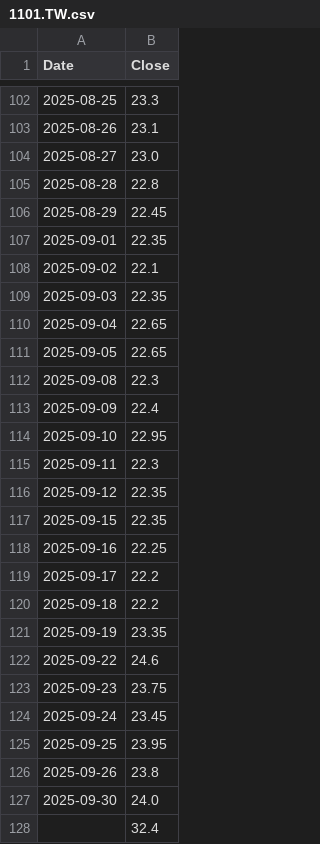
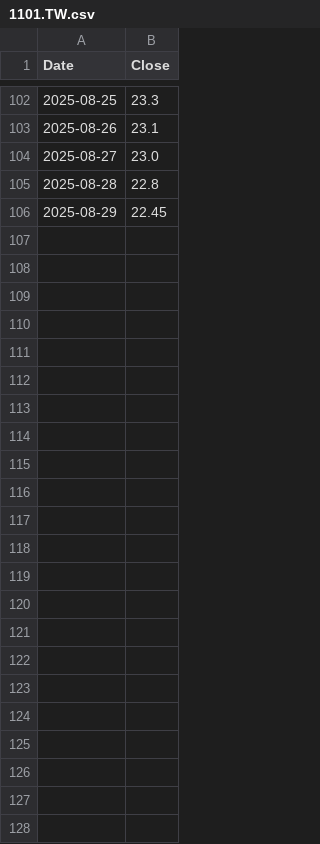
Before and after one commit to cchuang0817/macd-stock-app, a CSV file: data/1101.TW.csv, drawn as a sheet; only a part is shown, gaps mark what is left out.

Commit message:
Update 1101.TW.csv

```diff
--- a/data/1101.TW.csv
+++ b/data/1101.TW.csv
@@ -106,23 +106 @@
 2025-08-29,22.45
-2025-09-01,22.35
-2025-09-02,22.1
-2025-09-03,22.35
-2025-09-04,22.65
-2025-09-05,22.65
-2025-09-08,22.3
-2025-09-09,22.4
-2025-09-10,22.95
-2025-09-11,22.3
-2025-09-12,22.35
-2025-09-15,22.35
-2025-09-16,22.25
-2025-09-17,22.2
-2025-09-18,22.2
-2025-09-19,23.35
-2025-09-22,24.6
-2025-09-23,23.75
-2025-09-24,23.45
-2025-09-25,23.95
-2025-09-26,23.8
-2025-09-30,24.0
-,32.4
```
